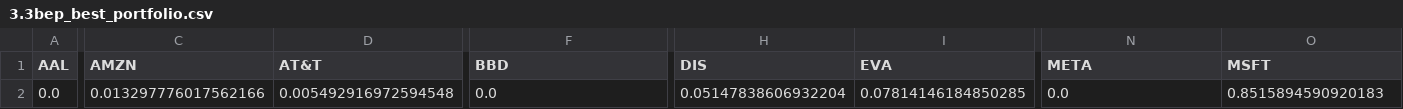
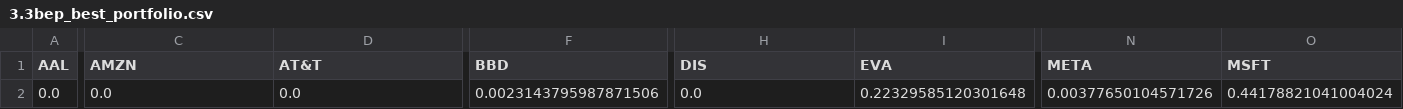
Before and after one commit to Soso2509/Evolutionary-AI_gruppe_gruppe9, a CSV file: prob2/3.prob2_output/3.3bep_best_portfolio.csv, drawn as a sheet; only a part is shown, gaps mark what is left out; the diff covers the shown part only; the diff names each change by its address in the sheet, - before the commit and + after, or states it on an @@ line.

```diff
--- a/prob2/3.prob2_output/3.3bep_best_portfolio.csv
+++ b/prob2/3.prob2_output/3.3bep_best_portfolio.csv
-C2 (AMZN): 0.013297776017562166
+C2 (AMZN): 0.0
-D2 (AT&T): 0.005492916972594548
+D2 (AT&T): 0.0
-F2 (BBD): 0.0
+F2 (BBD): 0.0023143795987871506
-H2 (DIS): 0.05147838606932204
+H2 (DIS): 0.0
-I2 (EVA): 0.07814146184850285
+I2 (EVA): 0.22329585120301648
-N2 (META): 0.0
+N2 (META): 0.00377650104571726
-O2 (MSFT): 0.8515894590920183
+O2 (MSFT): 0.44178821041004024
```
Also changed, not shown: 2 edited cells elsewhere in this file, prob2/3.prob2_output/3.3bep.csv, prob2/3.prob2_output/3.4aep_best_portfolio.csv, 4 other files.
